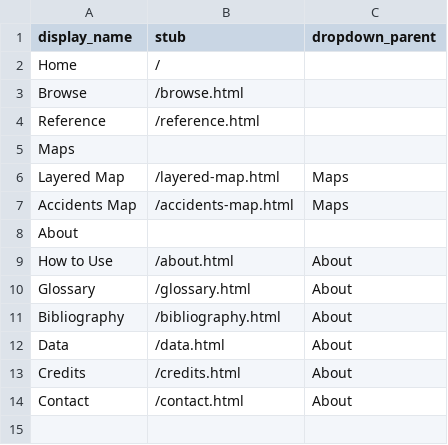
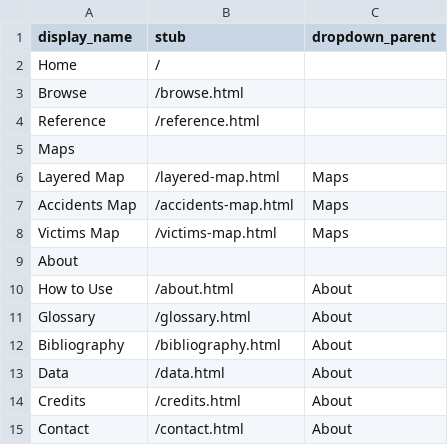
Before and after one commit to upenndigitalscholarship/petrodelphia, a CSV file: _data/config-nav.csv, drawn as a sheet; the diff names each change by its address in the sheet, - before the commit and + after, or states it on an @@ line.

```diff
--- a/_data/config-nav.csv
+++ b/_data/config-nav.csv
+row 8: Victims Map | /victims-map.html | Maps
```
Also changed, not shown: 4 other files.
